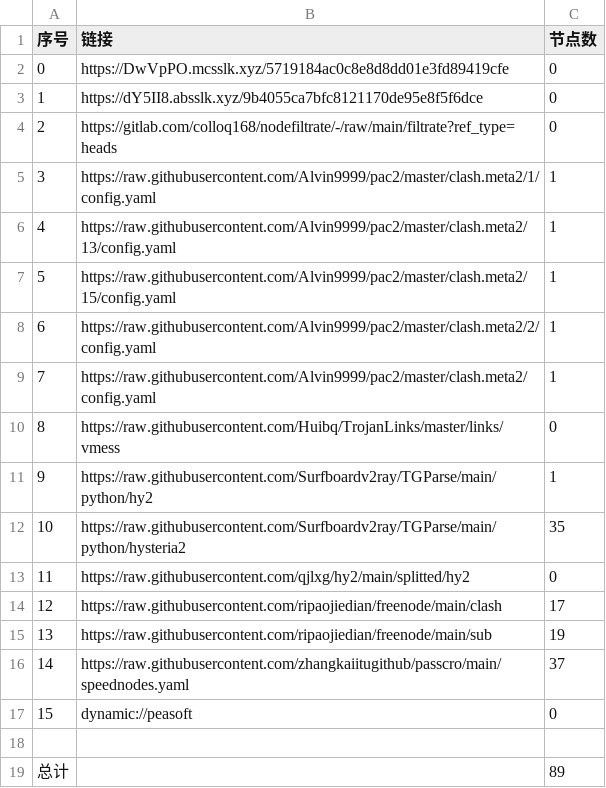
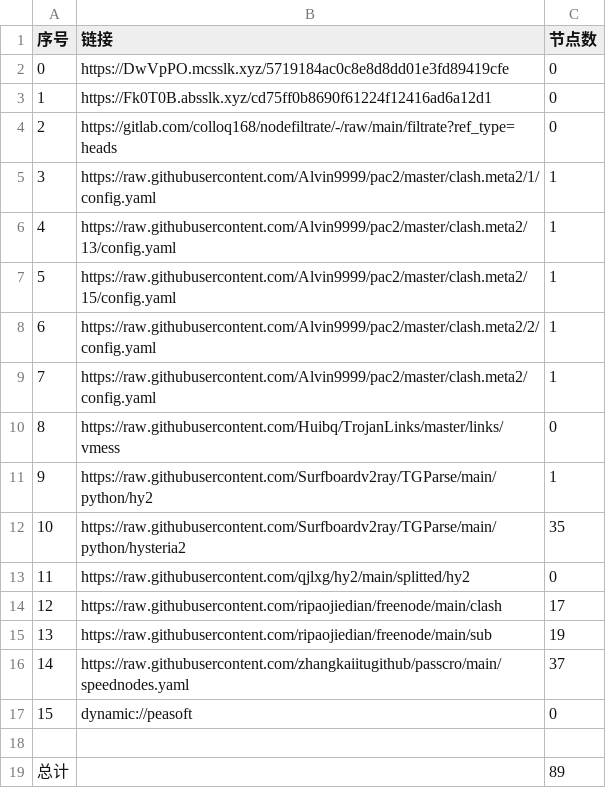
Before and after one commit to aquace/-dl, a CSV file: list_result.csv, drawn as a sheet.

```diff
--- a/list_result.csv
+++ b/list_result.csv
@@ -2,3 +2,3 @@
 0,https://DwVpPO.mcsslk.xyz/5719184ac0c8e8d8dd01e3fd89419cfe,0
-1,https://dY5II8.absslk.xyz/9b4055ca7bfc8121170de95e8f5f6dce,0
+1,https://Fk0T0B.absslk.xyz/cd75ff0b8690f61224f12416ad6a12d1,0
 2,https://gitlab.com/colloq168/nodefiltrate/-/raw/main/filtrate?ref_type=heads,0
```
Also changed, not shown: 3 other files.
